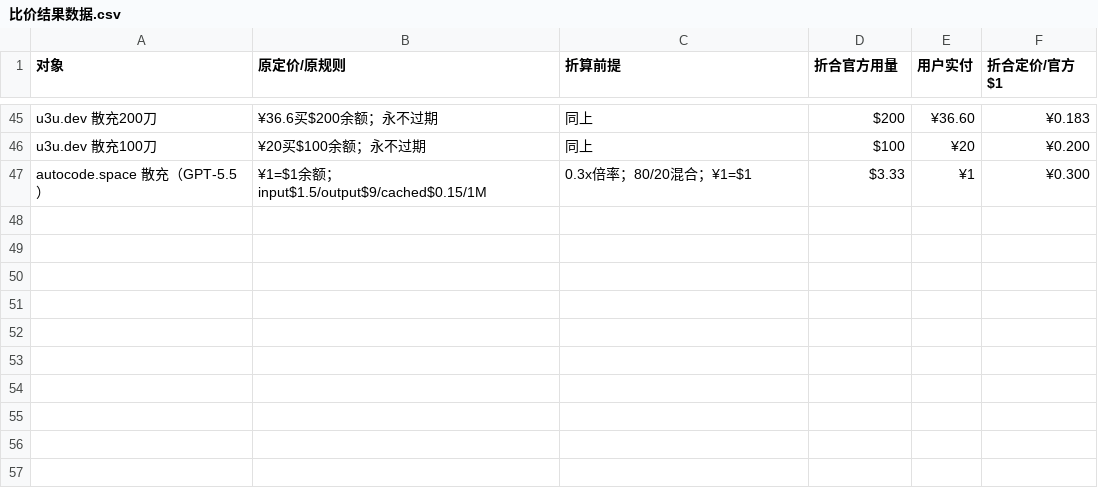
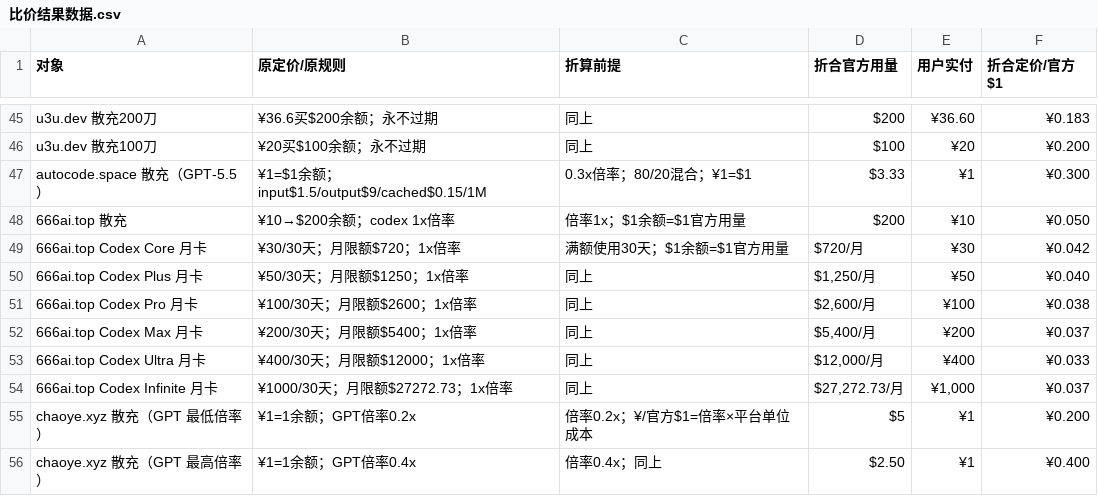
Before and after one commit to iblueer/AI--, a CSV file: 比价结果数据.csv, drawn as a sheet; only a part is shown, gaps mark what is left out.

Commit message:
添加 666ai.top 和 chaoye.xyz 比价数据及参考截图

```diff
--- a/比价结果数据.csv
+++ b/比价结果数据.csv
@@ -47 +47,10 @@ u3u.dev 散充100刀,¥20买$100余额；永不过期,同上,$100,¥20,¥0.200
 autocode.space 散充（GPT-5.5）,¥1=$1余额；input$1.5/output$9/cached$0.15/1M,0.3x倍率；80/20混合；¥1=$1,$3.33,¥1,¥0.300
+666ai.top 散充,¥10→$200余额；codex 1x倍率,倍率1x；$1余额=$1官方用量,$200,¥10,¥0.050
+666ai.top Codex Core 月卡,¥30/30天；月限额$720；1x倍率,满额使用30天；$1余额=$1官方用量,$720/月,¥30,¥0.042
+666ai.top Codex Plus 月卡,¥50/30天；月限额$1250；1x倍率,同上,"$1,250/月",¥50,¥0.040
+666ai.top Codex Pro 月卡,¥100/30天；月限额$2600；1x倍率,同上,"$2,600/月",¥100,¥0.038
+666ai.top Codex Max 月卡,¥200/30天；月限额$5400；1x倍率,同上,"$5,400/月",¥200,¥0.037
+666ai.top Codex Ultra 月卡,¥400/30天；月限额$12000；1x倍率,同上,"$12,000/月",¥400,¥0.033
+666ai.top Codex Infinite 月卡,¥1000/30天；月限额$27272.73；1x倍率,同上,"$27,272.73/月","¥1,000",¥0.037
+chaoye.xyz 散充（GPT 最低倍率）,¥1=1余额；GPT倍率0.2x,倍率0.2x；¥/官方$1=倍率×平台单位成本,$5,¥1,¥0.200
+chaoye.xyz 散充（GPT 最高倍率）,¥1=1余额；GPT倍率0.4x,倍率0.4x；同上,$2.50,¥1,¥0.400
```
Also changed, not shown: 3 other files.
